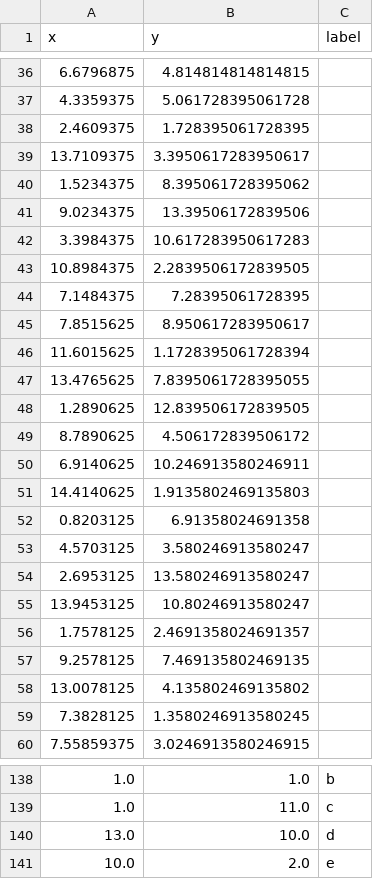
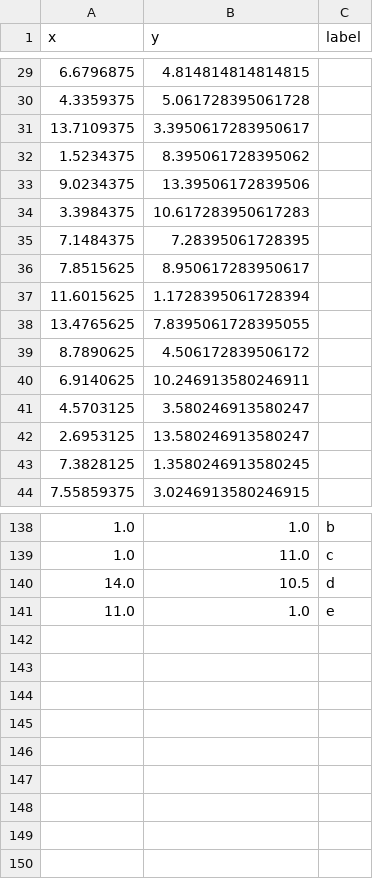
Before and after one commit to NancyLi02/OATH_Planner, a CSV file: lmco/ltl_automaton_planner/ltl_automaton_planner/all_points_in_Halton.csv, drawn as a sheet; only a part is shown, gaps mark what is left out; the diff covers the shown part only.

```diff
--- a/lmco/ltl_automaton_planner/ltl_automaton_planner/all_points_in_Halton.csv
+++ b/lmco/ltl_automaton_planner/ltl_automaton_planner/all_points_in_Halton.csv
@@ -37,3 +30,2 @@ x,y,label
 4.3359375,5.061728395061728,
-2.4609375,1.728395061728395,
 13.7109375,3.3950617283950617,
@@ -42,3 +34,2 @@ x,y,label
 3.3984375,10.617283950617283,
-10.8984375,2.2839506172839505,
 7.1484375,7.28395061728395,
@@ -47,13 +38,6 @@ x,y,label
 13.4765625,7.8395061728395055,
-1.2890625,12.839506172839505,
 8.7890625,4.506172839506172,
 6.9140625,10.246913580246911,
-14.4140625,1.9135802469135803,
-0.8203125,6.91358024691358,
 4.5703125,3.580246913580247,
 2.6953125,13.580246913580247,
-13.9453125,10.80246913580247,
-1.7578125,2.4691358024691357,
-9.2578125,7.469135802469135,
-13.0078125,4.135802469135802,
 7.3828125,1.3580246913580245,
@@ -139,3 +139,3 @@ x,y,label
 1.0,11.0,c
-13.0,10.0,d
-10.0,2.0,e
+14.0,10.5,d
+11.0,1.0,e
```
Also changed, not shown: 37 added rows and 28 removed rows elsewhere in this file, lmco/ltl_automaton_planner/ltl_automaton_planner/multi_source_dijkstra_distances.csv, 5 other files.
